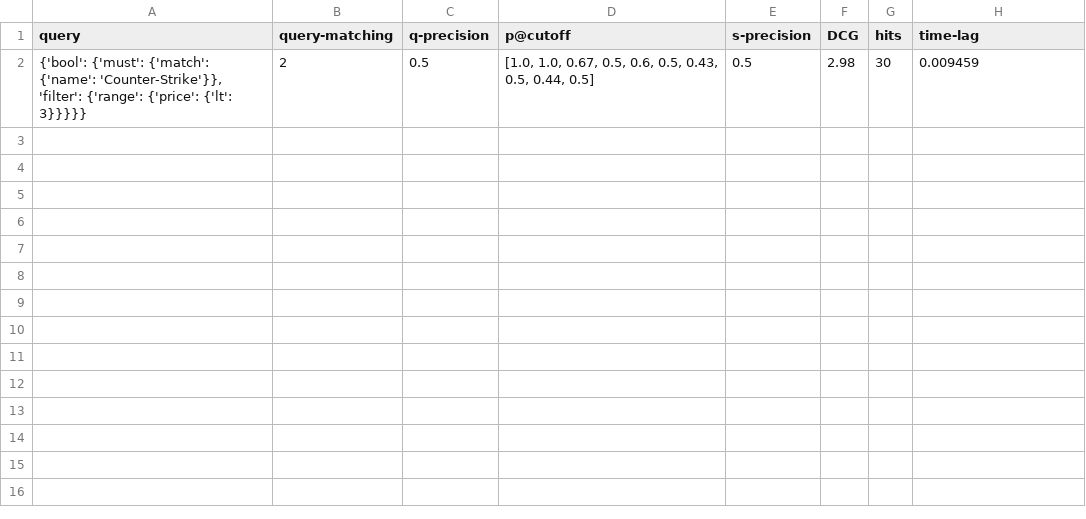
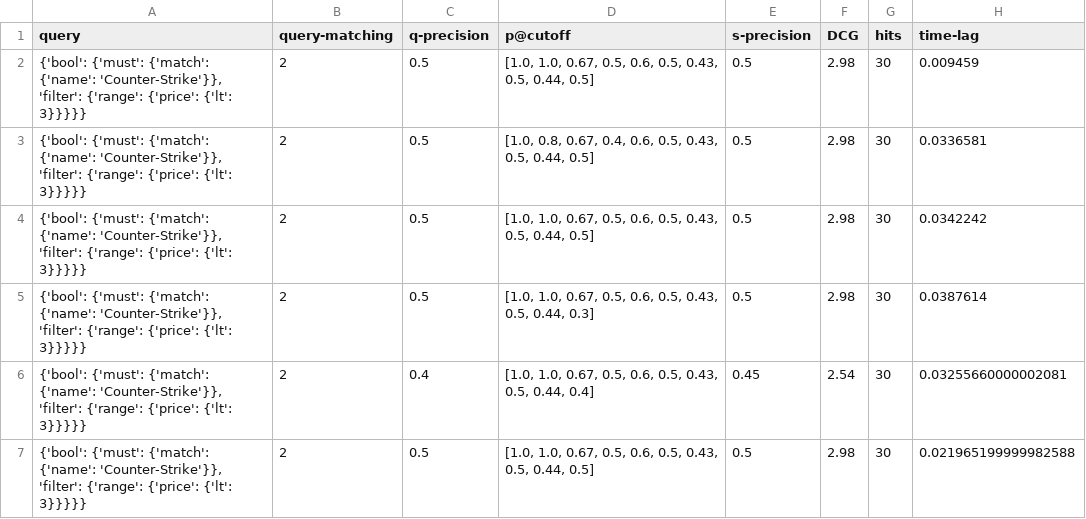
Before and after one commit to RussellSB/Stoogle, a CSV file: backend/evaluation/df_queries.csv, drawn as a sheet.

Commit message:
Precision@cutoff plot implementation

```diff
--- a/backend/evaluation/df_queries.csv
+++ b/backend/evaluation/df_queries.csv
@@ -2 +2,6 @@ query,query-matching,q-precision,p@cutoff,s-precision,DCG,hits,time-lag
 "{'bool': {'must': {'match': {'name': 'Counter-Strike'}}, 'filter': {'range': {'price': {'lt': 3}}}}}",2,0.5,"[1.0, 1.0, 0.67, 0.5, 0.6, 0.5, 0.43, 0.5, 0.44, 0.5]",0.5,2.98,30,0.009459
+"{'bool': {'must': {'match': {'name': 'Counter-Strike'}}, 'filter': {'range': {'price': {'lt': 3}}}}}",2,0.5,"[1.0, 0.8, 0.67, 0.4, 0.6, 0.5, 0.43, 0.5, 0.44, 0.5]",0.5,2.98,30,0.0336581
+"{'bool': {'must': {'match': {'name': 'Counter-Strike'}}, 'filter': {'range': {'price': {'lt': 3}}}}}",2,0.5,"[1.0, 1.0, 0.67, 0.5, 0.6, 0.5, 0.43, 0.5, 0.44, 0.5]",0.5,2.98,30,0.0342242
+"{'bool': {'must': {'match': {'name': 'Counter-Strike'}}, 'filter': {'range': {'price': {'lt': 3}}}}}",2,0.5,"[1.0, 1.0, 0.67, 0.5, 0.6, 0.5, 0.43, 0.5, 0.44, 0.3]",0.5,2.98,30,0.0387614
+"{'bool': {'must': {'match': {'name': 'Counter-Strike'}}, 'filter': {'range': {'price': {'lt': 3}}}}}",2,0.4,"[1.0, 1.0, 0.67, 0.5, 0.6, 0.5, 0.43, 0.5, 0.44, 0.4]",0.45,2.54,30,0.03255660000002081
+"{'bool': {'must': {'match': {'name': 'Counter-Strike'}}, 'filter': {'range': {'price': {'lt': 3}}}}}",2,0.5,"[1.0, 1.0, 0.67, 0.5, 0.6, 0.5, 0.43, 0.5, 0.44, 0.5]",0.5,2.98,30,0.021965199999982588
```
Also changed, not shown: 2 other files.
